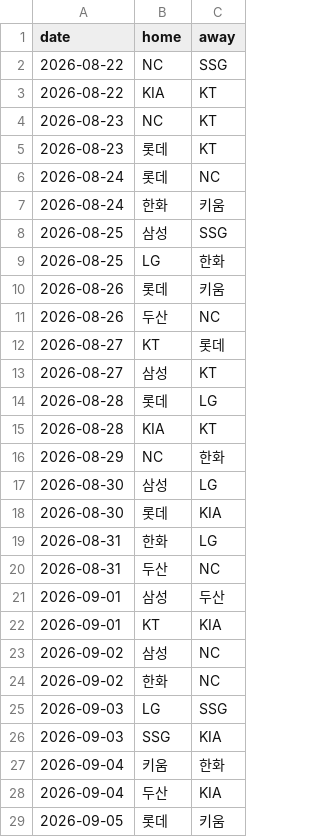
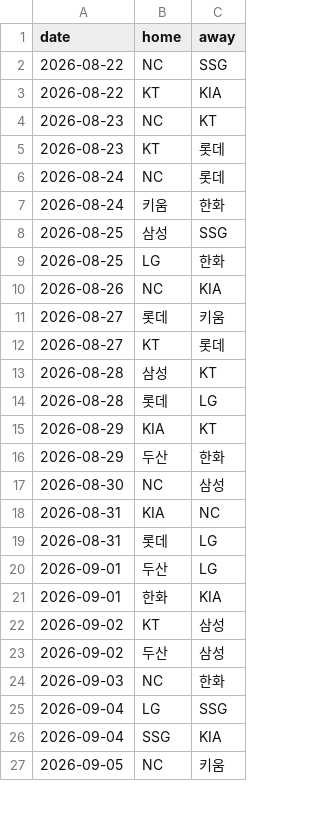
Before and after one commit to june052405/-kbo-playoff-odds, a CSV file: data/schedule.csv, drawn as a sheet; only a part is shown; the diff covers the shown part only.

```diff
--- a/data/schedule.csv
+++ b/data/schedule.csv
@@ -2,28 +2,26 @@ date,home,away
 2026-08-22,NC,SSG
-2026-08-22,KIA,KT
+2026-08-22,KT,KIA
 2026-08-23,NC,KT
-2026-08-23,롯데,KT
-2026-08-24,롯데,NC
-2026-08-24,한화,키움
+2026-08-23,KT,롯데
+2026-08-24,NC,롯데
+2026-08-24,키움,한화
 2026-08-25,삼성,SSG
 2026-08-25,LG,한화
-2026-08-26,롯데,키움
-2026-08-26,두산,NC
+2026-08-26,NC,KIA
+2026-08-27,롯데,키움
 2026-08-27,KT,롯데
-2026-08-27,삼성,KT
+2026-08-28,삼성,KT
 2026-08-28,롯데,LG
-2026-08-28,KIA,KT
-2026-08-29,NC,한화
-2026-08-30,삼성,LG
-2026-08-30,롯데,KIA
-2026-08-31,한화,LG
-2026-08-31,두산,NC
-2026-09-01,삼성,두산
-2026-09-01,KT,KIA
-2026-09-02,삼성,NC
-2026-09-02,한화,NC
-2026-09-03,LG,SSG
-2026-09-03,SSG,KIA
-2026-09-04,키움,한화
-2026-09-04,두산,KIA
-2026-09-05,롯데,키움
+2026-08-29,KIA,KT
+2026-08-29,두산,한화
+2026-08-30,NC,삼성
+2026-08-31,KIA,NC
+2026-08-31,롯데,LG
+2026-09-01,두산,LG
+2026-09-01,한화,KIA
+2026-09-02,KT,삼성
+2026-09-02,두산,삼성
+2026-09-03,NC,한화
+2026-09-04,LG,SSG
+2026-09-04,SSG,KIA
+2026-09-05,NC,키움
```
Also changed, not shown: 14 added rows, 16 removed rows and 53 edited cells elsewhere in this file, data/history.csv, 2 other files.
